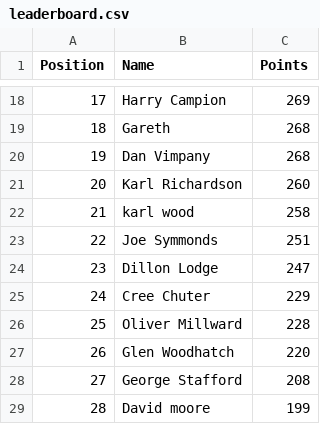
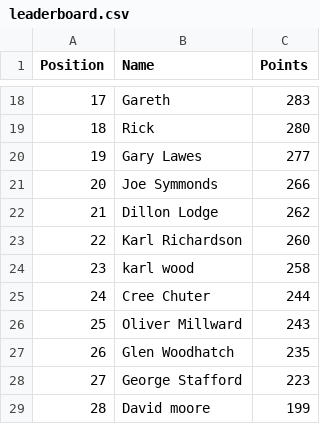
Before and after one commit to DillonLodge/world-cup-predictor, a CSV file: leaderboard.csv, drawn as a sheet; only a part is shown, gaps mark what is left out; the diff covers the shown part only.

Commit message:
Update live World Cup leaderboard

```diff
--- a/leaderboard.csv
+++ b/leaderboard.csv
@@ -18,12 +18,12 @@
-17,Harry Campion,269
-18,Gareth,268
-19,Dan Vimpany,268
-20,Karl Richardson,260
-21,karl wood,258
-22,Joe Symmonds,251
-23,Dillon Lodge,247
-24,Cree Chuter,229
-25,Oliver Millward,228
-26,Glen Woodhatch,220
-27,George Stafford,208
+17,Gareth,283
+18,Rick,280
+19,Gary Lawes,277
+20,Joe Symmonds,266
+21,Dillon Lodge,262
+22,Karl Richardson,260
+23,karl wood,258
+24,Cree Chuter,244
+25,Oliver Millward,243
+26,Glen Woodhatch,235
+27,George Stafford,223
 28,David moore,199
```
Also changed, not shown: 31 edited cells elsewhere in this file.
